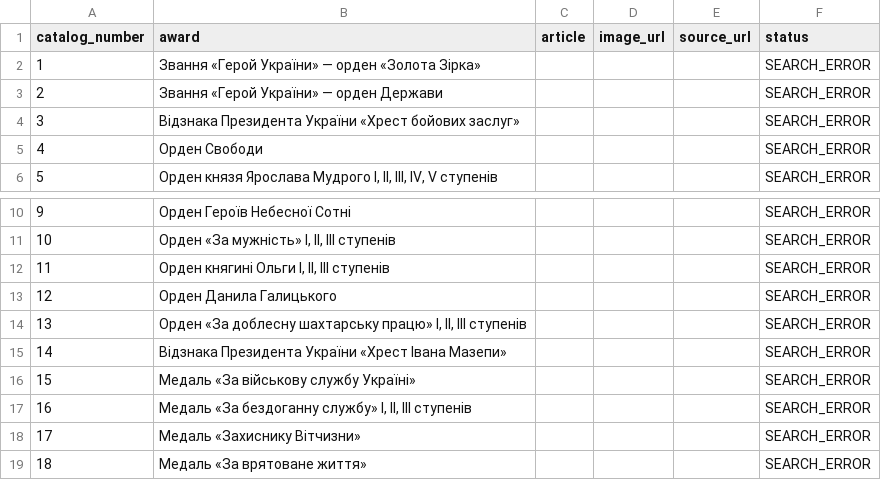
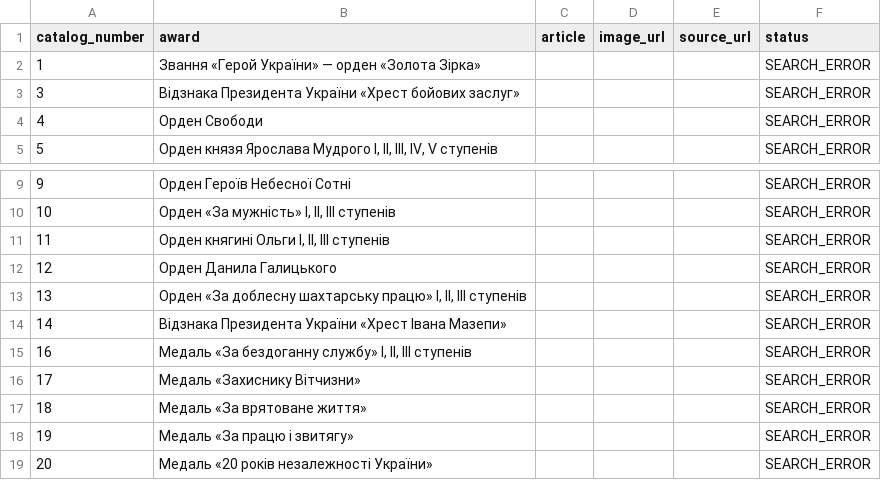
Before and after one commit to kolemasakar/AI_general, a CSV file: awards-ukraine/image_sources_wikipedia.csv, drawn as a sheet; only a part is shown, gaps mark what is left out; the shorter side is filled out with more unchanged rows; the diff names each change by its address in the sheet, - before the commit and + after, or states it on an @@ line.

```diff
--- a/awards-ukraine/image_sources_wikipedia.csv
+++ b/awards-ukraine/image_sources_wikipedia.csv
-row 3: 2 | Звання «Герой України» — орден Держави |  |  |  | SEARCH_ERROR
-row 16: 15 | Медаль «За військову службу Україні» |  |  |  | SEARCH_ERROR
```
Also changed, not shown: awards-ukraine/image_sources_commons.csv, 4 other files.
